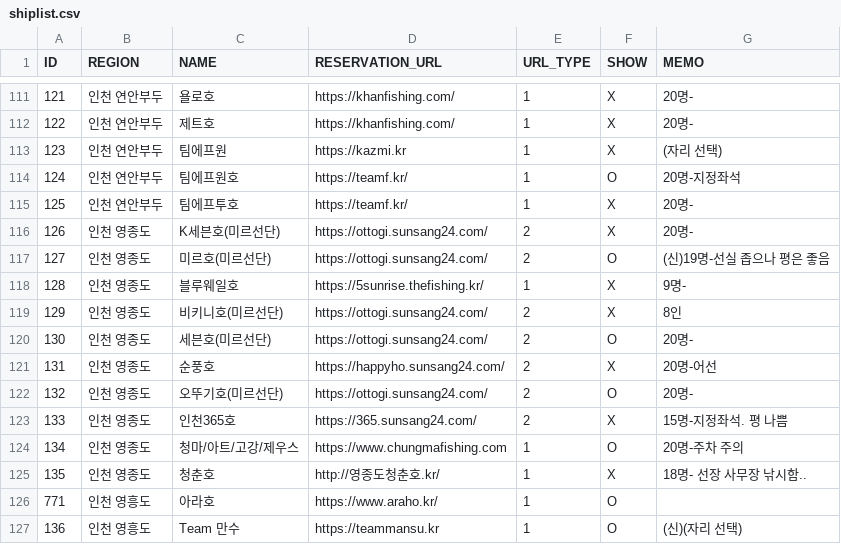
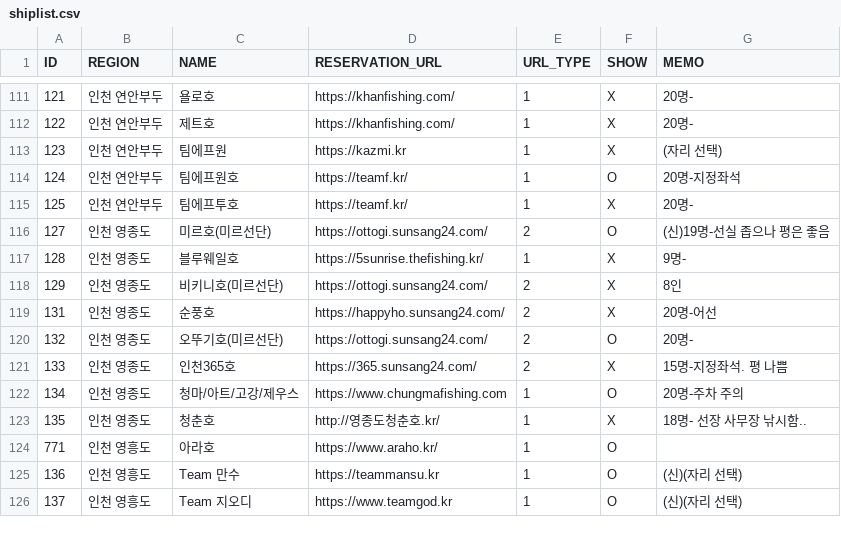
Before and after one commit to seong-geon-choi/ship, a CSV file: shiplist.csv, drawn as a sheet; only a part is shown, gaps mark what is left out; the shorter side is filled out with more unchanged rows; the diff names each change by its address in the sheet, - before the commit and + after, or states it on an @@ line.

Commit message:
배 목록 업데이트

```diff
--- a/shiplist.csv
+++ b/shiplist.csv
-row 116: 126 | 인천 영종도 | K세븐호(미르선단) | https://ottogi.sunsang24.com/ | 2 | X | 20명-
-row 120: 130 | 인천 영종도 | 세븐호(미르선단) | https://ottogi.sunsang24.com/ | 2 | O | 20명-
```
